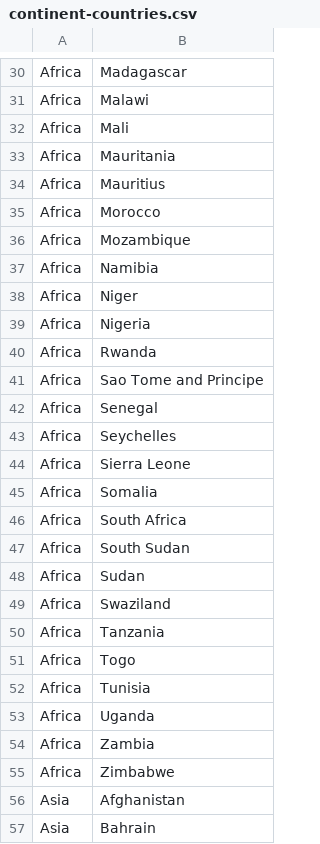
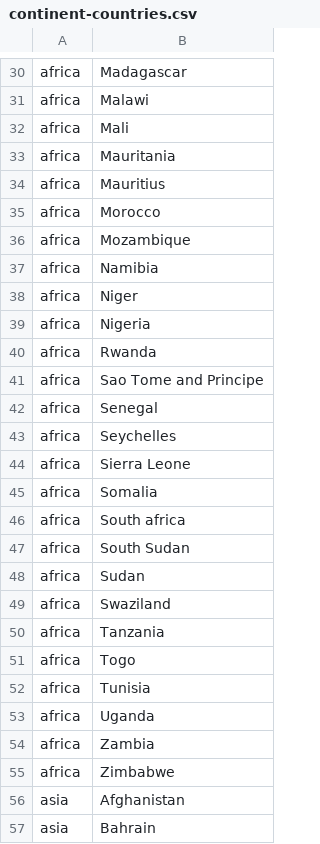
Before and after one commit to grandmaxIm2ag/open_food_fact, a CSV file: continent-countries.csv, drawn as a sheet; only a part is shown, gaps mark what is left out; the diff covers the shown part only; the diff names each change by its address in the sheet, - before the commit and + after, or states it on an @@ line.

```diff
--- a/continent-countries.csv
+++ b/continent-countries.csv
-A30:A55: Africa
+A30:A55: africa
-B46: South Africa
+B46: South africa
-A56:A57: Asia
+A56:A57: asia
```
Also changed, not shown: 171 edited cells elsewhere in this file, tsv/hypotesis.tsv, 6 other files.
